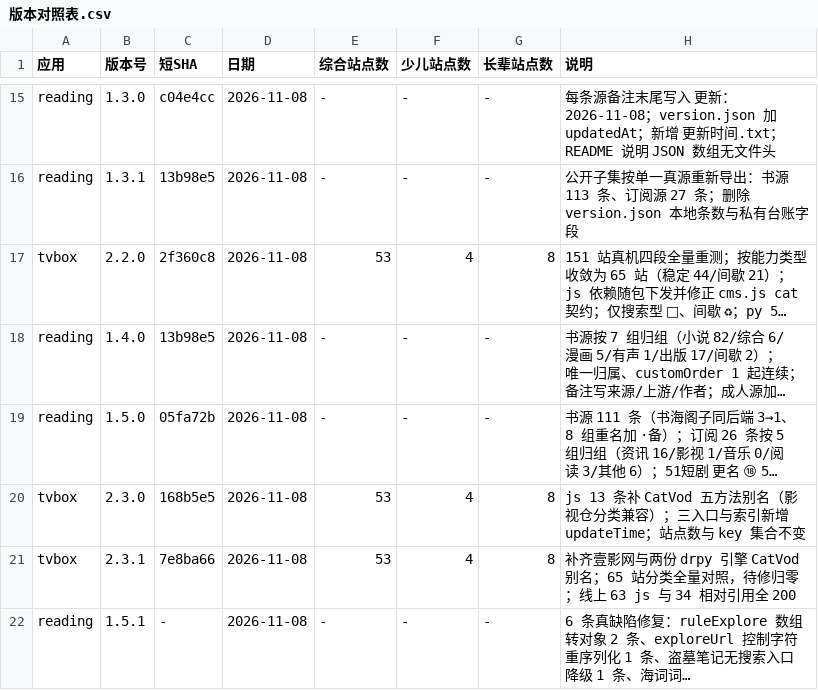
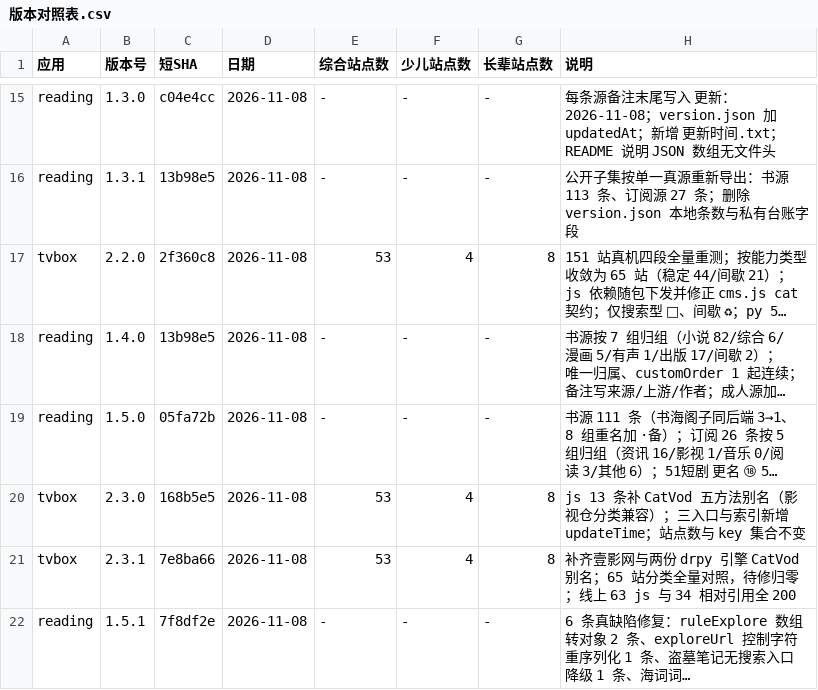
Before and after one commit to SL-learn/SL-Sources, a CSV file: 记录/版本对照表.csv, drawn as a sheet; only a part is shown, gaps mark what is left out; long unchanged cells end in …; the diff names each change by its address in the sheet, - before the commit and + after, or states it on an @@ line.

Commit message:
docs(reading): 回填 v1.5.1 版本对照 SHA

```diff
--- a/记录/版本对照表.csv
+++ b/记录/版本对照表.csv
-C22 (短SHA): -
+C22 (短SHA): 7f8df2e
```
